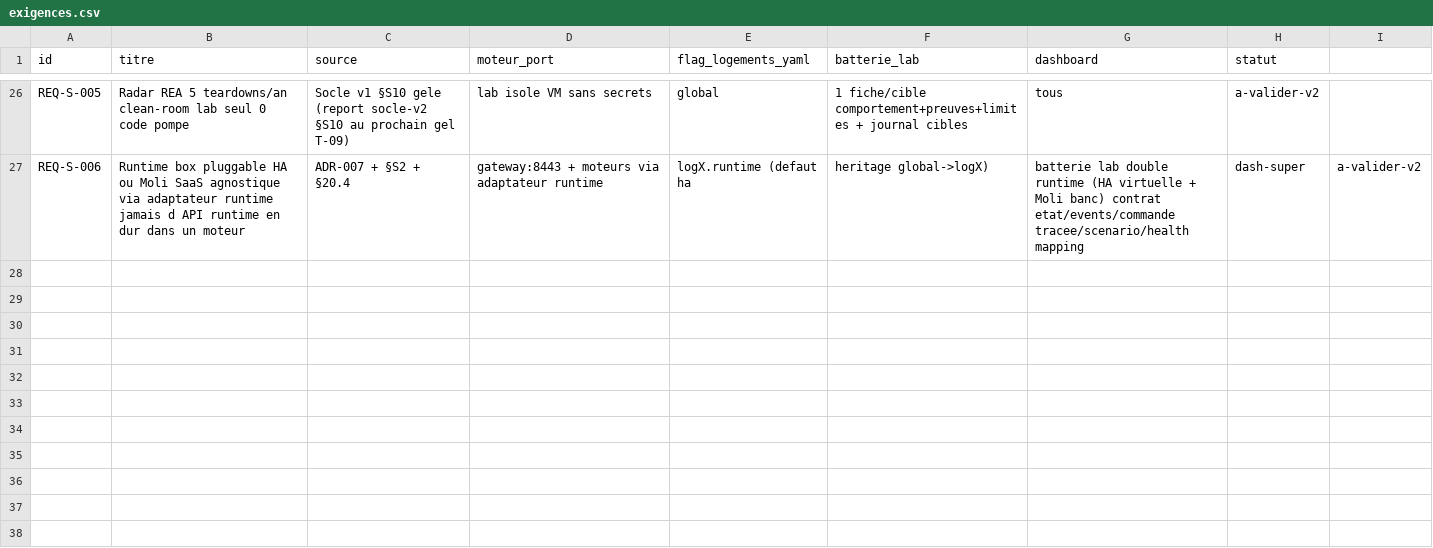
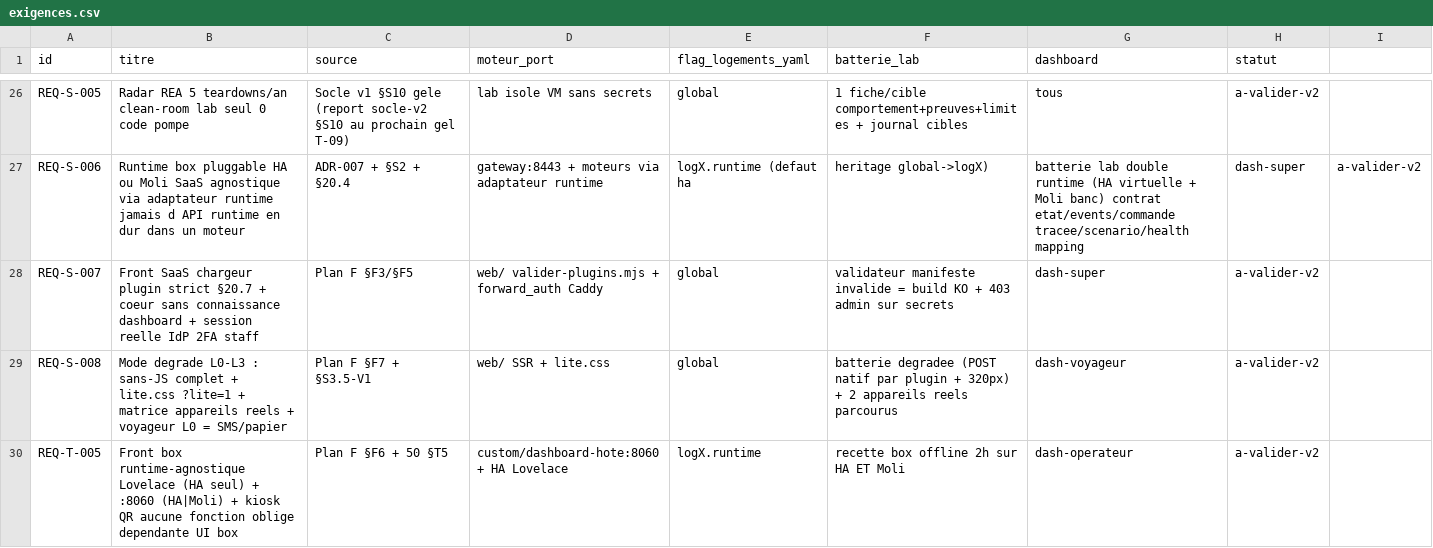
Before and after one commit to jul-ienfr/LCD, a CSV file: docs/registres/exigences.csv, drawn as a sheet; only a part is shown, gaps mark what is left out.

Commit message:
Front F1 (jalon cahier 70) : chargeur plugin fail-closed + validateur (8 plugins dash-*, i18n 5/5, allowlist.json source unique DRY : le front ne relaie jamais hors allowlist) + mode degrade L1 (cookie lcd_lite + /api/lite natif + lite.css) + budget JS/page membre refait Next 16 (app-build-manifest supprime par turbopack ; mesure SSR réelle standalone + gzip : 174,5-175,5 Ko/page < 200 budget, brut affiche) + docs 70 + REQ-S-007/-008/REQ-T-005 -- vitest 24/24, plugins 8/8, build turbo + budget exit 0

```diff
--- a/docs/registres/exigences.csv
+++ b/docs/registres/exigences.csv
@@ -27 +27,4 @@ REQ-S-005,Radar REA 5 teardowns/an clean-room lab seul 0 code pompe,Socle v1 §S
 REQ-S-006,Runtime box pluggable HA ou Moli SaaS agnostique via adaptateur runtime jamais d API runtime en dur dans un moteur,ADR-007 + §S2 + §20.4,gateway:8443 + moteurs via adaptateur runtime,logX.runtime (defaut ha, heritage global->logX),batterie lab double runtime (HA virtuelle + Moli banc) contrat etat/events/commande tracee/scenario/health mapping,dash-super,a-valider-v2
+REQ-S-007,Front SaaS chargeur plugin strict §20.7 + coeur sans connaissance dashboard + session reelle IdP 2FA staff,Plan F §F3/§F5,web/ valider-plugins.mjs + forward_auth Caddy,global,validateur manifeste invalide = build KO + 403 admin sur secrets,dash-super,a-valider-v2
+REQ-S-008,Mode degrade L0-L3 : sans-JS complet + lite.css ?lite=1 + matrice appareils reels + voyageur L0 = SMS/papier,Plan F §F7 + §S3.5-V1,web/ SSR + lite.css,global,batterie degradee (POST natif par plugin + 320px) + 2 appareils reels parcourus,dash-voyageur,a-valider-v2
+REQ-T-005,Front box runtime-agnostique Lovelace (HA seul) + :8060 (HA|Moli) + kiosk QR aucune fonction oblige dependante UI box,Plan F §F6 + 50 §T5,custom/dashboard-hote:8060 + HA Lovelace,logX.runtime,recette box offline 2h sur HA ET Moli,dash-operateur,a-valider-v2
```
Also changed, not shown: 30 other files.
